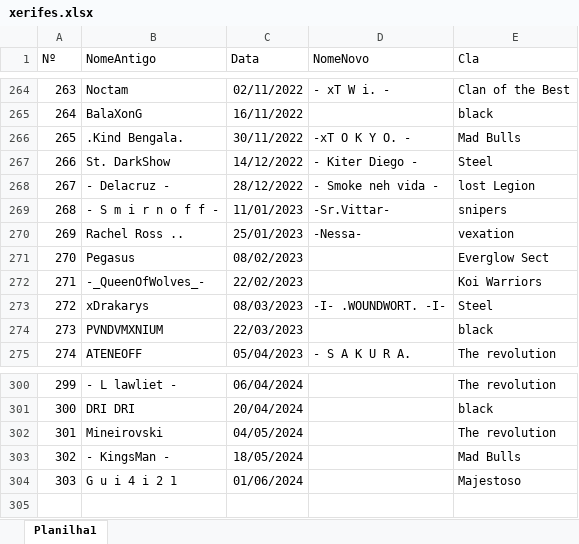
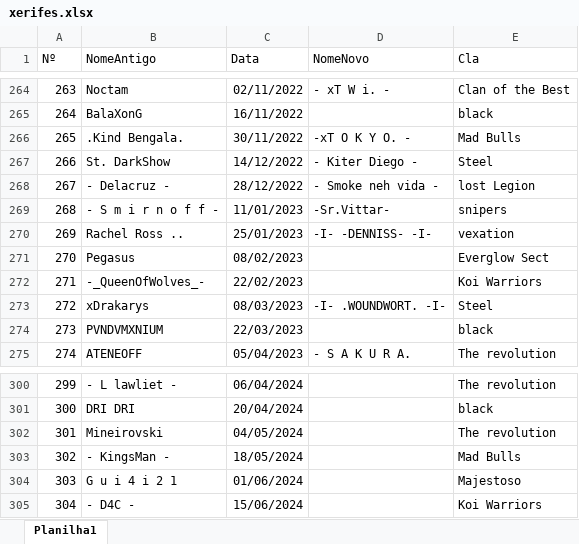
Before and after one commit to LFBG96/API_xerifes, an Excel workbook: xerifes.xlsx, sheet Planilha1, drawn as a sheet; only a part is shown, gaps mark what is left out; values as stored, in another font and other column widths than the file's, no borders; the diff names each change by its address in the sheet, - before the commit and + after, or states it on an @@ line.

Commit message:
att 304 e 269

```diff
--- a/xerifes.xlsx (sheet Planilha1)
+++ b/xerifes.xlsx (sheet Planilha1)
-D270 (NomeNovo): -Nessa-
+D270 (NomeNovo): -I- -DENNISS- -I-
+row 305: 304 | - D4C - | 15/06/2024 |  | Koi Warriors
```
